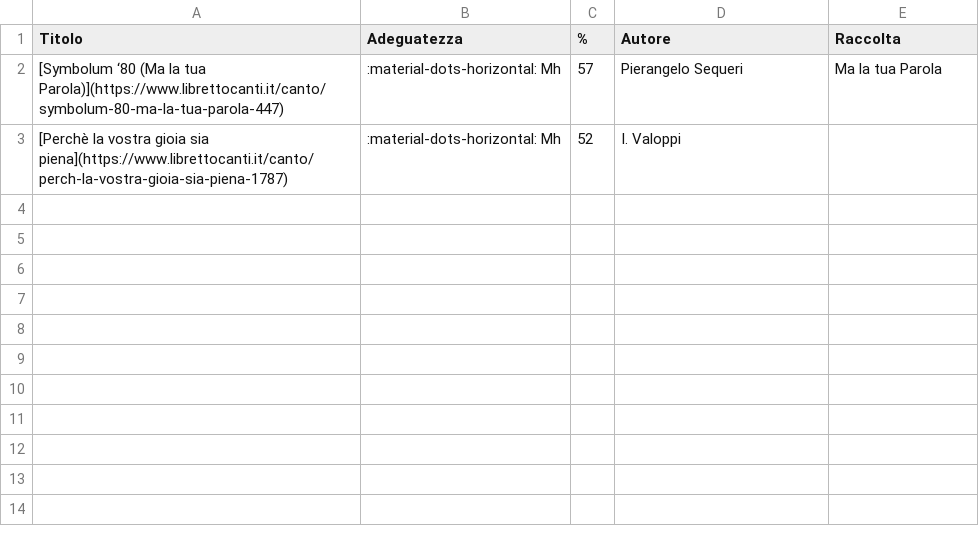
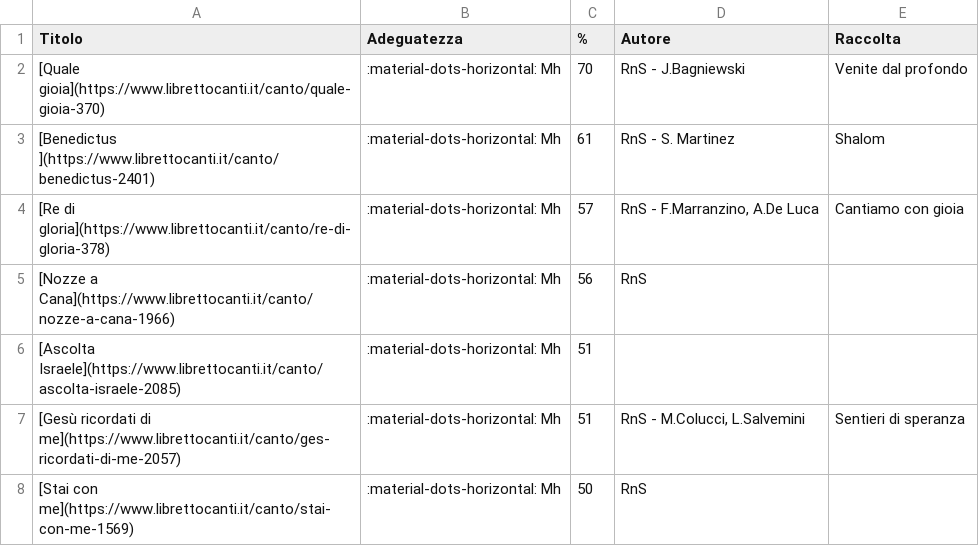
Before and after one commit to dennisangemi/hildegard, a CSV file: data/suggeriti-top20-latest.csv, drawn as a sheet.

```diff
--- a/data/suggeriti-top20-latest.csv
+++ b/data/suggeriti-top20-latest.csv
@@ -1,3 +1,8 @@
 Titolo,Adeguatezza,%,Autore,Raccolta
-[Symbolum ‘80 (Ma la tua Parola)](https://www.librettocanti.it/canto/symbolum-80-ma-la-tua-parola-447),:material-dots-horizontal: Mh,57,Pierangelo Sequeri,Ma la tua Parola
-[Perchè la vostra gioia sia piena](https://www.librettocanti.it/canto/perch-la-vostra-gioia-sia-piena-1787),:material-dots-horizontal: Mh,52,I. Valoppi,
+[Quale gioia](https://www.librettocanti.it/canto/quale-gioia-370),:material-dots-horizontal: Mh,70,RnS - J.Bagniewski,Venite dal profondo
+[Benedictus ](https://www.librettocanti.it/canto/benedictus-2401),:material-dots-horizontal: Mh,61,RnS - S. Martinez,Shalom
+[Re di gloria](https://www.librettocanti.it/canto/re-di-gloria-378),:material-dots-horizontal: Mh,57,"RnS - F.Marranzino, A.De Luca",Cantiamo con gioia
+[Nozze a Cana](https://www.librettocanti.it/canto/nozze-a-cana-1966),:material-dots-horizontal: Mh,56,RnS,
+[Ascolta Israele](https://www.librettocanti.it/canto/ascolta-israele-2085),:material-dots-horizontal: Mh,51,,
+[Gesù ricordati di me](https://www.librettocanti.it/canto/ges-ricordati-di-me-2057),:material-dots-horizontal: Mh,51,"RnS - M.Colucci, L.Salvemini",Sentieri di speranza
+[Stai con me](https://www.librettocanti.it/canto/stai-con-me-1569),:material-dots-horizontal: Mh,50,RnS,
```
Also changed, not shown: data/suggeriti-comunione-latest.csv, 9 other files.
